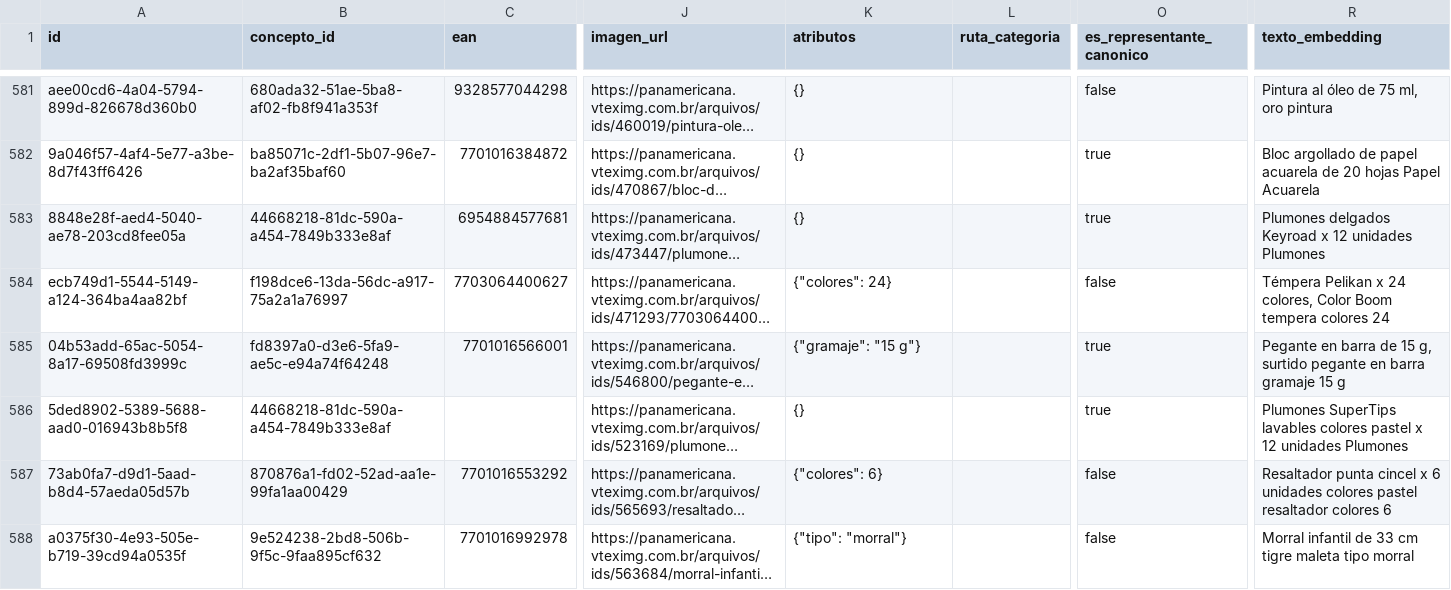
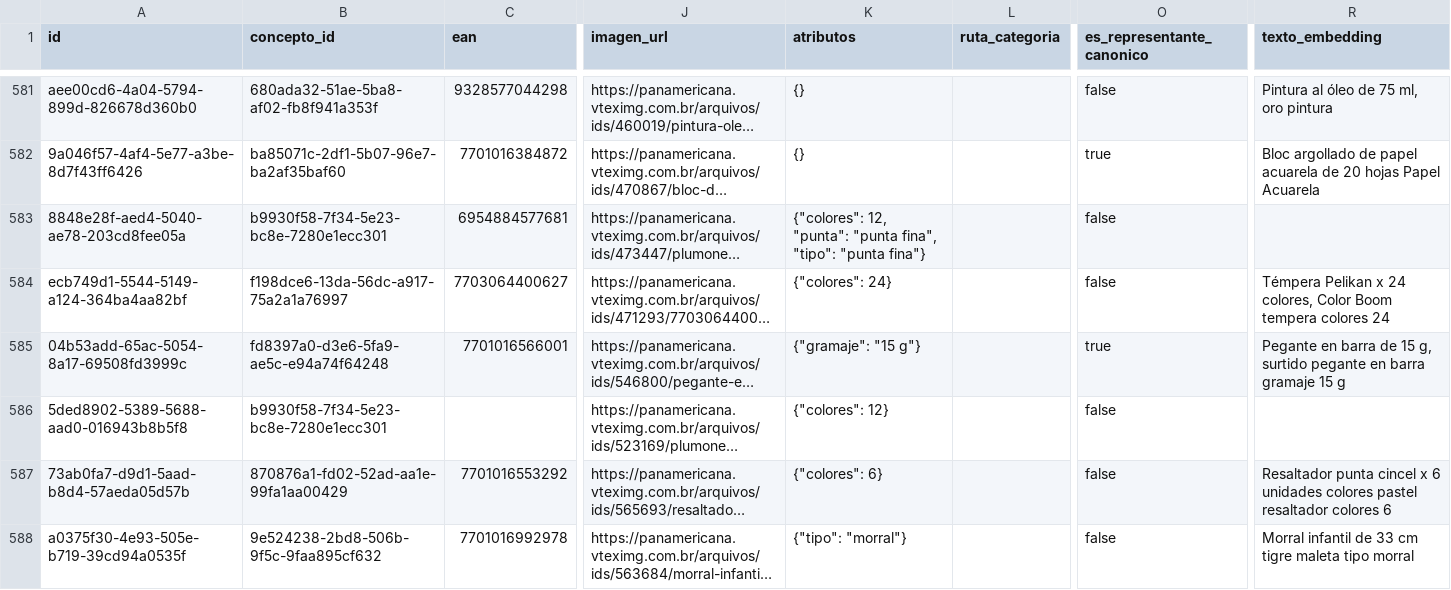
Before and after one commit to Tukit-Col/FINAL, a CSV file: datos/catalogo/productos_canonicos.csv, drawn as a sheet; only a part is shown, gaps mark what is left out; long unchanged cells end in …; the diff names each change by its address in the sheet, - before the commit and + after, or states it on an @@ line.

```diff
--- a/datos/catalogo/productos_canonicos.csv
+++ b/datos/catalogo/productos_canonicos.csv
-B583 (concepto_id): 44668218-81dc-590a-a454-7849b333e8af
+B583 (concepto_id): b9930f58-7f34-5e23-bc8e-7280e1ecc301
-K583 (atributos): {}
+K583 (atributos): {"colores": 12, "punta": "punta fina", "tipo": "punta fina"}
-O583 (es_representante_canonico): true
+O583 (es_representante_canonico): false
-R583 (texto_embedding): Plumones delgados Keyroad x 12 unidades Plumones
+R583 (texto_embedding): (empty)
-B586 (concepto_id): 44668218-81dc-590a-a454-7849b333e8af
+B586 (concepto_id): b9930f58-7f34-5e23-bc8e-7280e1ecc301
-K586 (atributos): {}
+K586 (atributos): {"colores": 12}
-O586 (es_representante_canonico): true
+O586 (es_representante_canonico): false
-R586 (texto_embedding): Plumones SuperTips lavables colores pastel x 12 unidades Plumones
+R586 (texto_embedding): (empty)
```
Also changed, not shown: datos/catalogo/conceptos.csv.
